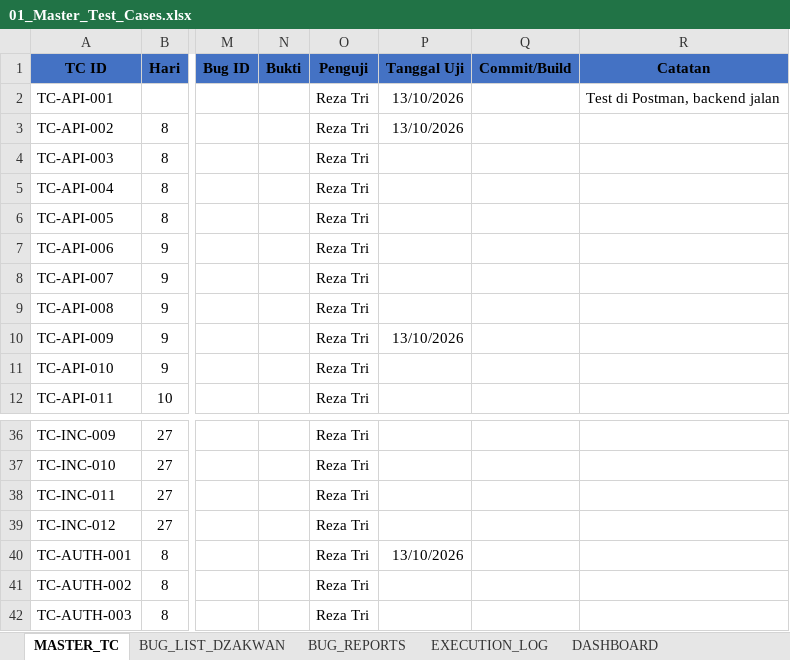
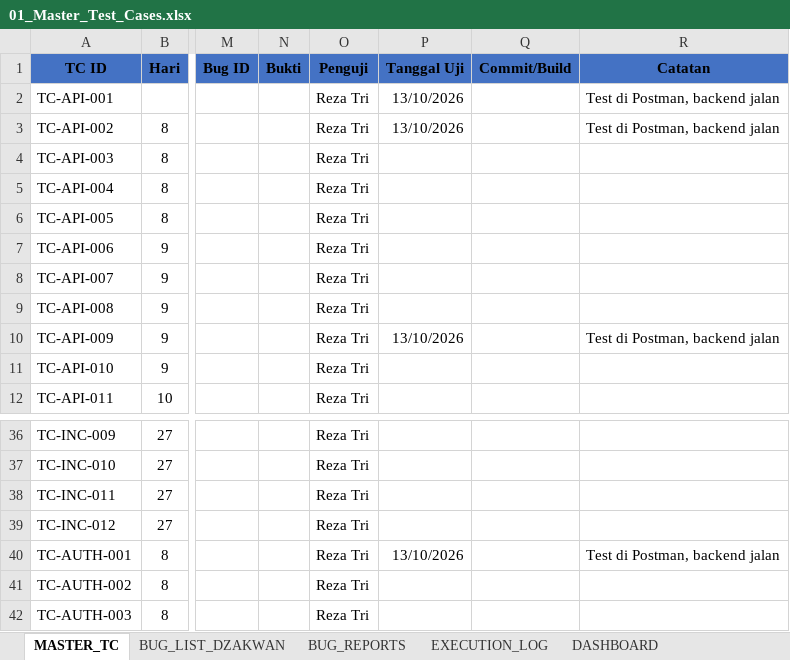
Before and after one commit to T-AIMS/T-AIMS, an Excel workbook: docs/qa/01_Master_Test_Cases.xlsx, sheet MASTER_TC, drawn as a sheet; only a part is shown, gaps mark what is left out; values as stored, in another font and other column widths than the file's, no borders; the diff names each change by its address in the sheet, - before the commit and + after, or states it on an @@ line.

Commit message:
Add files via upload
docs(qa): update bug report with real bugs day 2

```diff
--- a/docs/qa/01_Master_Test_Cases.xlsx (sheet MASTER_TC)
+++ b/docs/qa/01_Master_Test_Cases.xlsx (sheet MASTER_TC)
-R3 (Catatan): (empty)
+R3 (Catatan): Test di Postman, backend jalan
-R10 (Catatan): (empty)
+R10 (Catatan): Test di Postman, backend jalan
-R40 (Catatan): (empty)
+R40 (Catatan): Test di Postman, backend jalan
```
